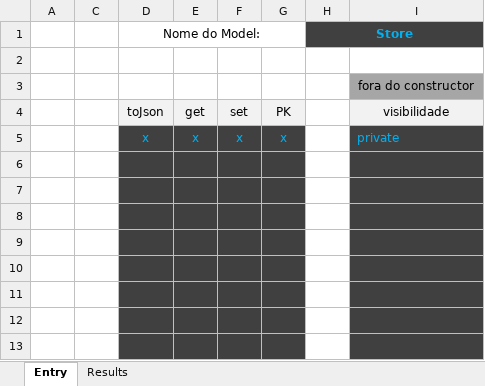
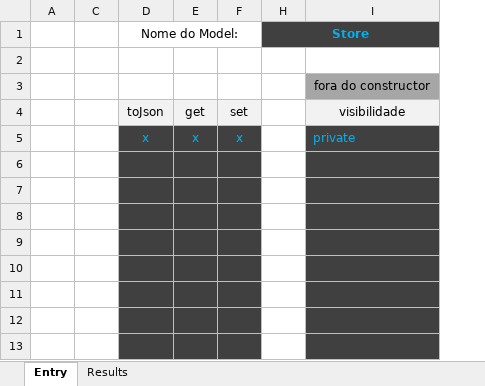
Before and after one commit to Felipe-Bryan/template-api-ts, an Excel workbook: api-files-maker.xlsx, sheet Entry, drawn as a sheet; only a part is shown; values as stored, in another font and other column widths than the file's, no borders; the diff names each change by its address in the sheet, - before the commit and + after, or states it on an @@ line.

Commit message:
planilha atualizada

```diff
--- a/api-files-maker.xlsx (sheet Entry)
+++ b/api-files-maker.xlsx (sheet Entry)
@@ column G hidden, rows 4-5: PK | x @@
```
Also changed, not shown: sheet Results.
